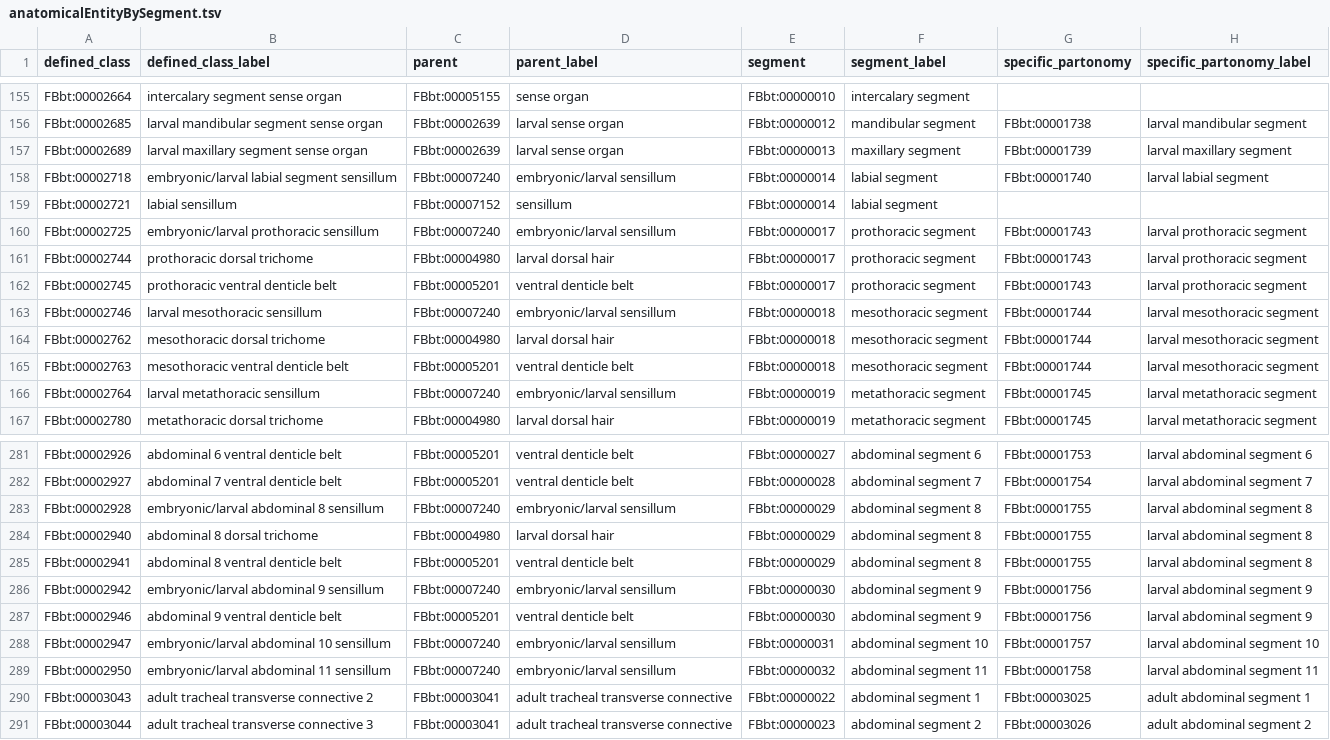
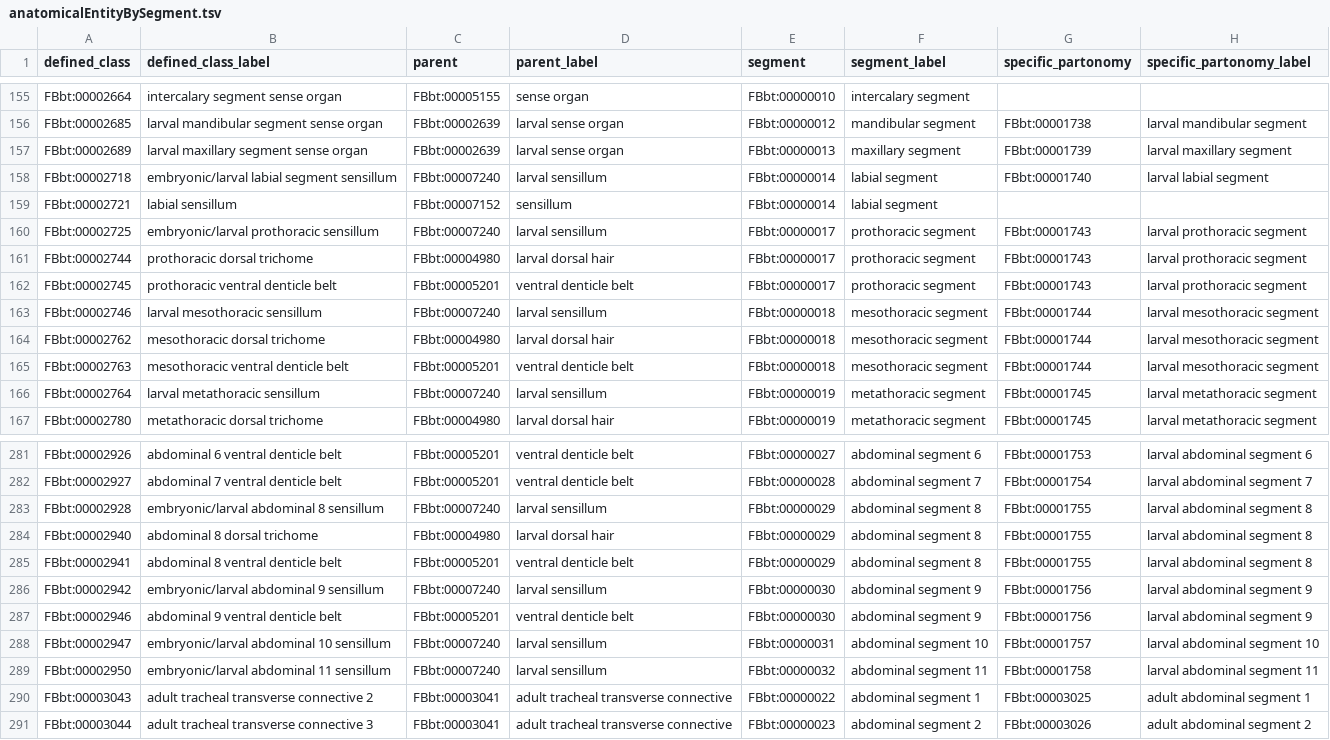
Before and after one commit to FlyBase/drosophila-anatomy-developmental-ontology, a TSV file: src/patterns/data/logical-only/anatomicalEntityBySegment.tsv, drawn as a sheet; only a part is shown, gaps mark what is left out.

```diff
--- a/src/patterns/data/logical-only/anatomicalEntityBySegment.tsv
+++ b/src/patterns/data/logical-only/anatomicalEntityBySegment.tsv
@@ -157,11 +157,11 @@ FBbt:00002685	larval mandibular segment sense organ	FBbt:00002639	larval sense o
 FBbt:00002689	larval maxillary segment sense organ	FBbt:00002639	larval sense organ	FBbt:00000013	maxillary segment	FBbt:00001739	larval maxillary segment
-FBbt:00002718	embryonic/larval labial segment sensillum	FBbt:00007240	embryonic/larval sensillum	FBbt:00000014	labial segment	FBbt:00001740	larval labial segment
+FBbt:00002718	embryonic/larval labial segment sensillum	FBbt:00007240	larval sensillum	FBbt:00000014	labial segment	FBbt:00001740	larval labial segment
 FBbt:00002721	labial sensillum	FBbt:00007152	sensillum	FBbt:00000014	labial segment		
-FBbt:00002725	embryonic/larval prothoracic sensillum	FBbt:00007240	embryonic/larval sensillum	FBbt:00000017	prothoracic segment	FBbt:00001743	larval prothoracic segment
+FBbt:00002725	embryonic/larval prothoracic sensillum	FBbt:00007240	larval sensillum	FBbt:00000017	prothoracic segment	FBbt:00001743	larval prothoracic segment
 FBbt:00002744	prothoracic dorsal trichome	FBbt:00004980	larval dorsal hair	FBbt:00000017	prothoracic segment	FBbt:00001743	larval prothoracic segment
 FBbt:00002745	prothoracic ventral denticle belt	FBbt:00005201	ventral denticle belt	FBbt:00000017	prothoracic segment	FBbt:00001743	larval prothoracic segment
-FBbt:00002746	larval mesothoracic sensillum	FBbt:00007240	embryonic/larval sensillum	FBbt:00000018	mesothoracic segment	FBbt:00001744	larval mesothoracic segment
+FBbt:00002746	larval mesothoracic sensillum	FBbt:00007240	larval sensillum	FBbt:00000018	mesothoracic segment	FBbt:00001744	larval mesothoracic segment
 FBbt:00002762	mesothoracic dorsal trichome	FBbt:00004980	larval dorsal hair	FBbt:00000018	mesothoracic segment	FBbt:00001744	larval mesothoracic segment
 FBbt:00002763	mesothoracic ventral denticle belt	FBbt:00005201	ventral denticle belt	FBbt:00000018	mesothoracic segment	FBbt:00001744	larval mesothoracic segment
-FBbt:00002764	larval metathoracic sensillum	FBbt:00007240	embryonic/larval sensillum	FBbt:00000019	metathoracic segment	FBbt:00001745	larval metathoracic segment
+FBbt:00002764	larval metathoracic sensillum	FBbt:00007240	larval sensillum	FBbt:00000019	metathoracic segment	FBbt:00001745	larval metathoracic segment
 FBbt:00002780	metathoracic dorsal trichome	FBbt:00004980	larval dorsal hair	FBbt:00000019	metathoracic segment	FBbt:00001745	larval metathoracic segment
@@ -282,9 +282,9 @@ FBbt:00002926	abdominal 6 ventral denticle belt	FBbt:00005201	ventral denticle b
 FBbt:00002927	abdominal 7 ventral denticle belt	FBbt:00005201	ventral denticle belt	FBbt:00000028	abdominal segment 7	FBbt:00001754	larval abdominal segment 7
-FBbt:00002928	embryonic/larval abdominal 8 sensillum	FBbt:00007240	embryonic/larval sensillum	FBbt:00000029	abdominal segment 8	FBbt:00001755	larval abdominal segment 8
+FBbt:00002928	embryonic/larval abdominal 8 sensillum	FBbt:00007240	larval sensillum	FBbt:00000029	abdominal segment 8	FBbt:00001755	larval abdominal segment 8
 FBbt:00002940	abdominal 8 dorsal trichome	FBbt:00004980	larval dorsal hair	FBbt:00000029	abdominal segment 8	FBbt:00001755	larval abdominal segment 8
 FBbt:00002941	abdominal 8 ventral denticle belt	FBbt:00005201	ventral denticle belt	FBbt:00000029	abdominal segment 8	FBbt:00001755	larval abdominal segment 8
-FBbt:00002942	embryonic/larval abdominal 9 sensillum	FBbt:00007240	embryonic/larval sensillum	FBbt:00000030	abdominal segment 9	FBbt:00001756	larval abdominal segment 9
+FBbt:00002942	embryonic/larval abdominal 9 sensillum	FBbt:00007240	larval sensillum	FBbt:00000030	abdominal segment 9	FBbt:00001756	larval abdominal segment 9
 FBbt:00002946	abdominal 9 ventral denticle belt	FBbt:00005201	ventral denticle belt	FBbt:00000030	abdominal segment 9	FBbt:00001756	larval abdominal segment 9
-FBbt:00002947	embryonic/larval abdominal 10 sensillum	FBbt:00007240	embryonic/larval sensillum	FBbt:00000031	abdominal segment 10	FBbt:00001757	larval abdominal segment 10
-FBbt:00002950	embryonic/larval abdominal 11 sensillum	FBbt:00007240	embryonic/larval sensillum	FBbt:00000032	abdominal segment 11	FBbt:00001758	larval abdominal segment 11
+FBbt:00002947	embryonic/larval abdominal 10 sensillum	FBbt:00007240	larval sensillum	FBbt:00000031	abdominal segment 10	FBbt:00001757	larval abdominal segment 10
+FBbt:00002950	embryonic/larval abdominal 11 sensillum	FBbt:00007240	larval sensillum	FBbt:00000032	abdominal segment 11	FBbt:00001758	larval abdominal segment 11
 FBbt:00003043	adult tracheal transverse connective 2	FBbt:00003041	adult tracheal transverse connective	FBbt:00000022	abdominal segment 1	FBbt:00003025	adult abdominal segment 1
```
Also changed, not shown: src/patterns/data/logical-only/ALNeuronSubClass.tsv.
